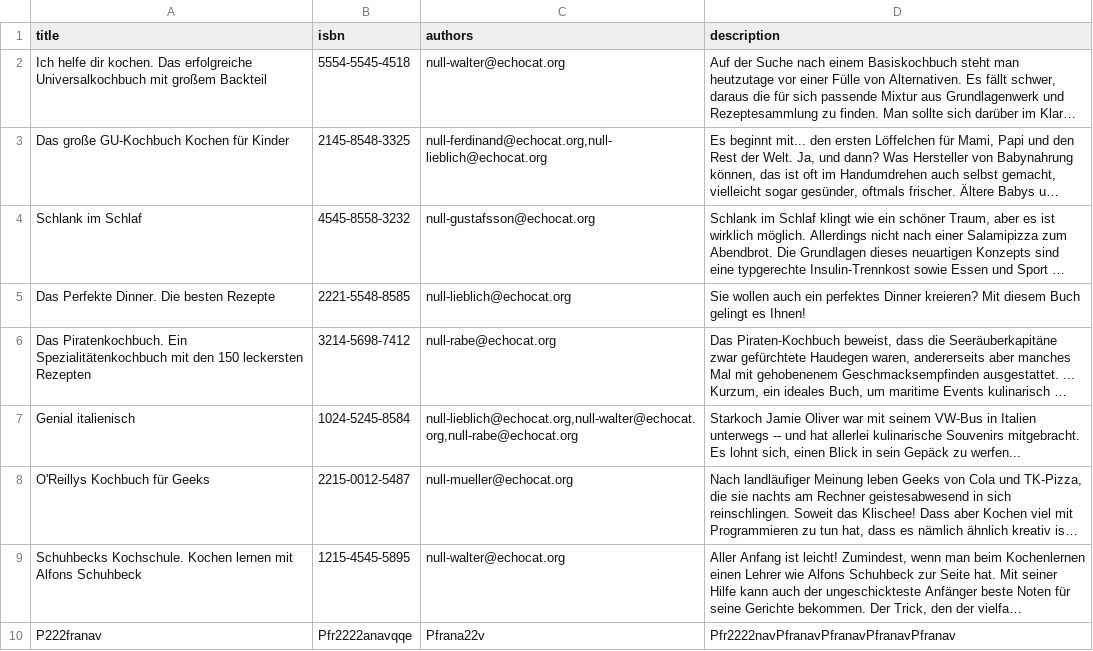
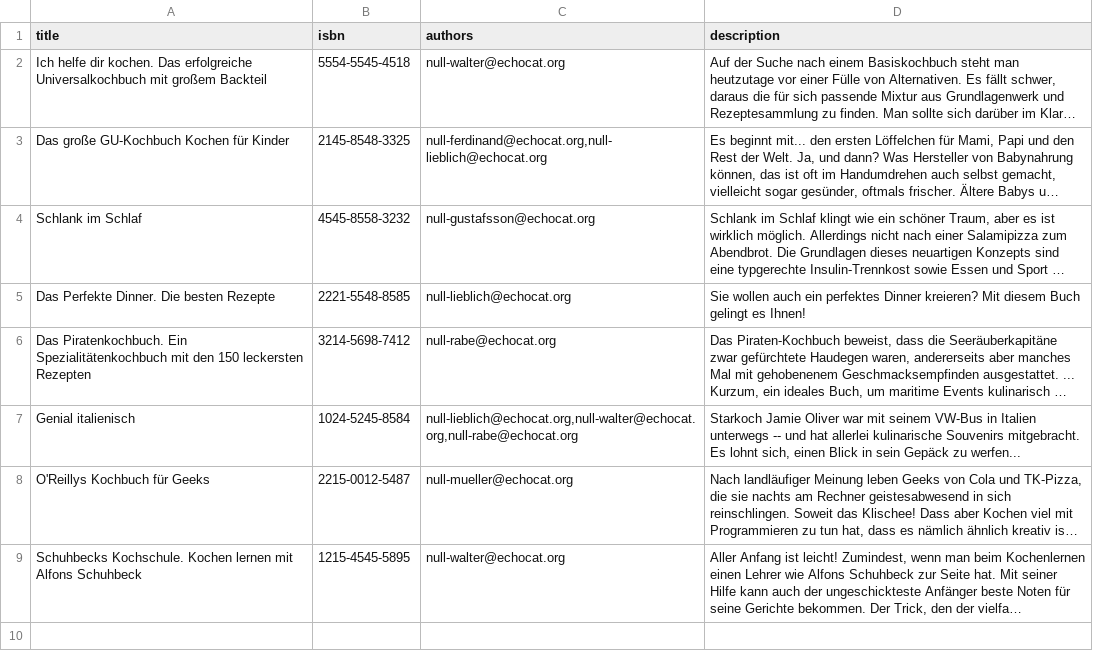
Before and after one commit to mahadikpranav/readingMaterial, a CSV file: data/books.csv, drawn as a sheet; long unchanged cells end in …; the diff names each change by its address in the sheet, - before the commit and + after, or states it on an @@ line.

Commit message:
removed added. data

```diff
--- a/data/books.csv
+++ b/data/books.csv
-row 10: P222franav | Pfr2222anavqqe | Pfrana22v | Pfr2222navPfranavPfranavPfranavPfranav
```
